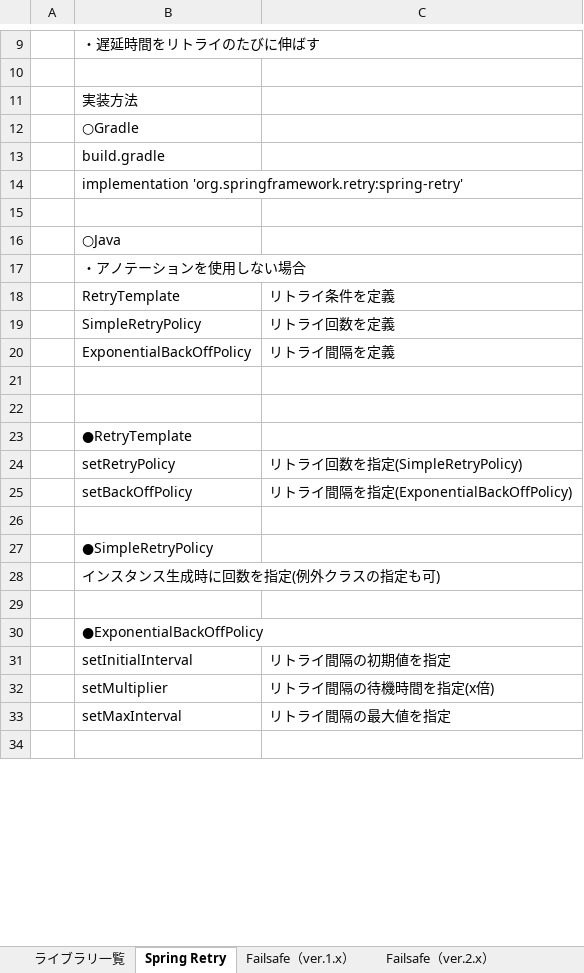
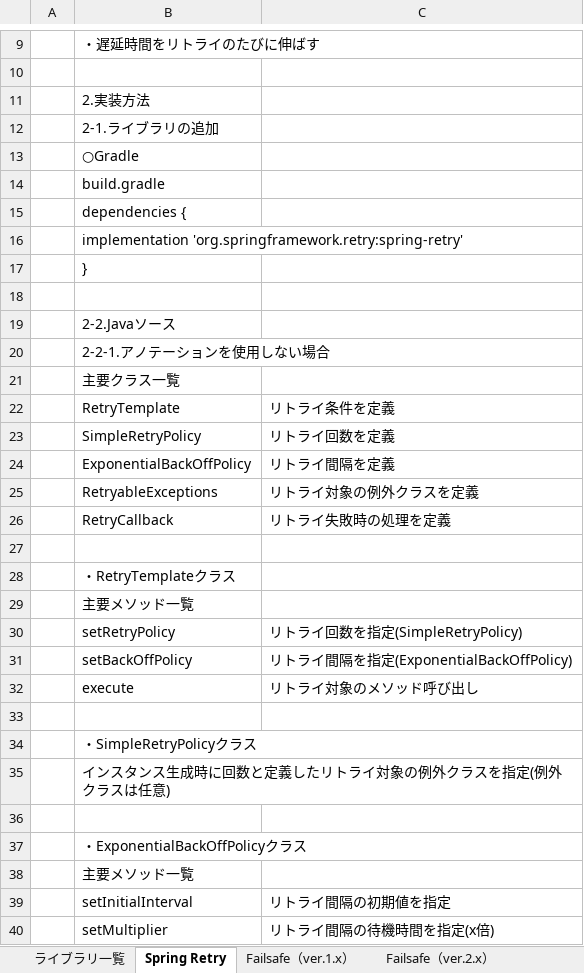
Before and after one commit to takayu-private/fileManager, an Excel workbook: リトライ処理ライブラリまとめ.xlsx, sheet Spring Retry, drawn as a sheet; only a part is shown, gaps mark what is left out; the shorter side is filled out with more unchanged rows; values as stored, in another font and other column widths than the file's, no cell formats; addresses are those after the commit; the diff covers the shown part only; the diff names each change by its address in the sheet, - before the commit and + after, or states it on an @@ line.

```diff
--- a/リトライ処理ライブラリまとめ.xlsx (sheet Spring Retry)
+++ b/リトライ処理ライブラリまとめ.xlsx (sheet Spring Retry)
-B11: 実装方法
+B11: 2.実装方法
+row 12:  | 2-1.ライブラリの追加
+row 15:  | dependencies {
+row 17:  | }
-B19: ○Java
+B19: 2-2.Javaソース
-B20: ・アノテーションを使用しない場合
+B20: 2-2-1.アノテーションを使用しない場合
+row 21:  | 主要クラス一覧
+row 25:  | RetryableExceptions | リトライ対象の例外クラスを定義
+row 26:  | RetryCallback | リトライ失敗時の処理を定義
-B28: (empty)
+B28: ・RetryTemplateクラス
-B29: ●RetryTemplate
+B29: 主要メソッド一覧
+row 32:  | execute | リトライ対象のメソッド呼び出し
-B34: ●SimpleRetryPolicy
+B34: ・SimpleRetryPolicyクラス
-B35: インスタンス生成時に回数を指定(例外クラスの指定も可)
+B35: インスタンス生成時に回数と定義したリトライ対象の例外クラスを指定(例外クラスは任意)
-B37: ●ExponentialBackOffPolicy
+B37: ・ExponentialBackOffPolicyクラス
+row 38:  | 主要メソッド一覧
```
Also changed, not shown: 5 added rows, 1 removed row and 14 edited cells elsewhere in this sheet, sheet Failsafe（ver.2.x）, sheet Failsafe（ver.1.x）, sheet ライブラリ一覧, cell formats.
